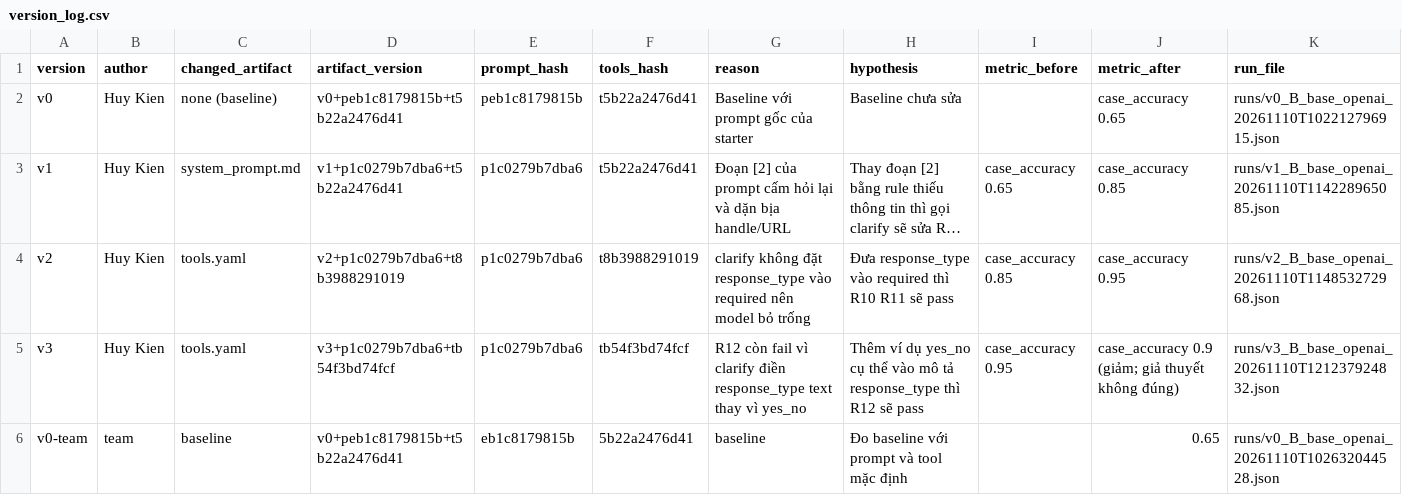
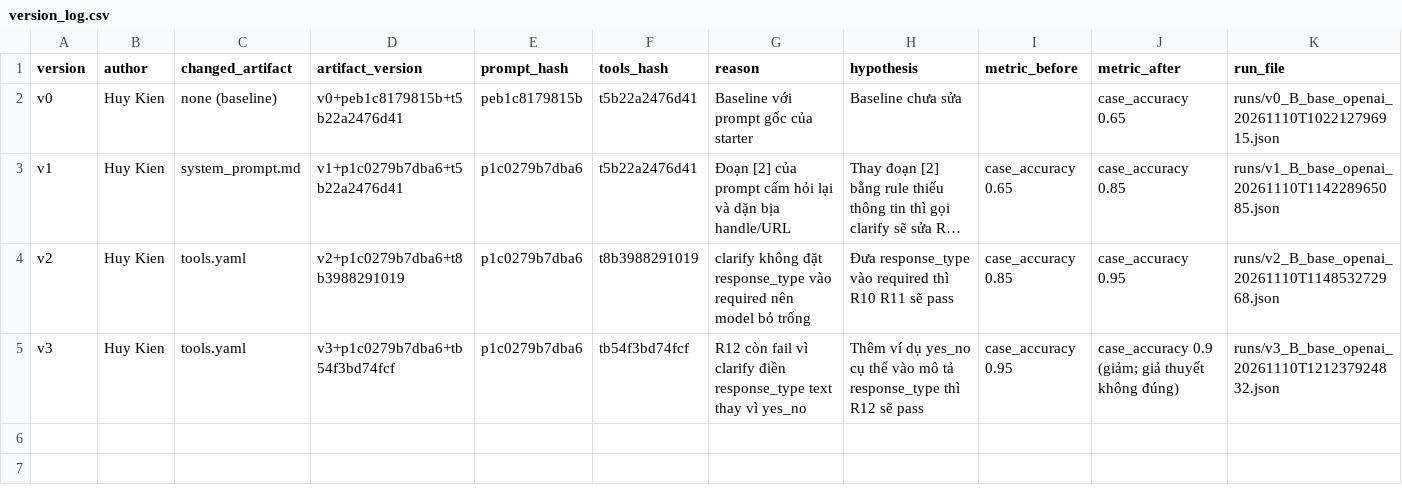
Before and after one commit to XuanTruong28/K5-L3A-DAY03-3TREES-Prompt-Function-Calling-Tool-Design-MCP, a CSV file: starter_v0/artifacts/version_log.csv, drawn as a sheet; long unchanged cells end in …; the diff names each change by its address in the sheet, - before the commit and + after, or states it on an @@ line.

Commit message:
bỏ file run thừa, sửa version_log.csv

```diff
--- a/starter_v0/artifacts/version_log.csv
+++ b/starter_v0/artifacts/version_log.csv
-row 6: v0-team | team | baseline | v0+peb1c8179815b+t5b22a2476d41 | eb1c8179815b | 5b22a2476d41 | baseline | Đo baseline với prompt và tool mặc định |  | 0.65 | runs/v0_B_base_openai_20261110T102632044528.json
```
Also changed, not shown: 1 other file.
